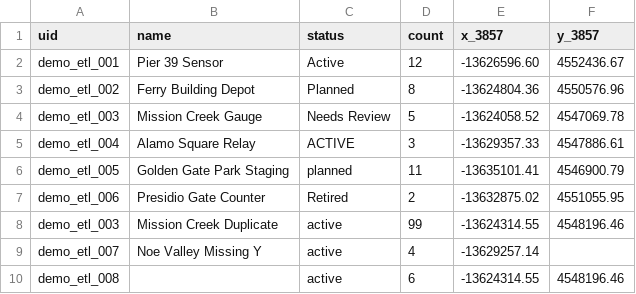
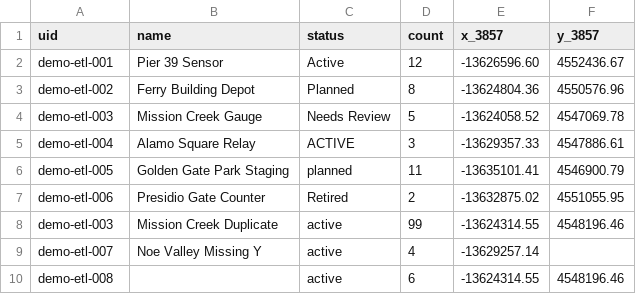
Before and after one commit to honua-io/honua-sdk-python, a CSV file: examples/geospatial_etl/data/demo_sites.csv, drawn as a sheet.

```diff
--- a/examples/geospatial_etl/data/demo_sites.csv
+++ b/examples/geospatial_etl/data/demo_sites.csv
@@ -1,10 +1,10 @@
 uid,name,status,count,x_3857,y_3857
-demo_etl_001,Pier 39 Sensor,Active,12,-13626596.60,4552436.67
-demo_etl_002,Ferry Building Depot,Planned,8,-13624804.36,4550576.96
-demo_etl_003,Mission Creek Gauge, Needs Review ,5,-13624058.52,4547069.78
-demo_etl_004,Alamo Square Relay,ACTIVE,3,-13629357.33,4547886.61
-demo_etl_005,Golden Gate Park Staging,planned,11,-13635101.41,4546900.79
-demo_etl_006,Presidio Gate Counter,Retired,2,-13632875.02,4551055.95
-demo_etl_003,Mission Creek Duplicate,active,99,-13624314.55,4548196.46
-demo_etl_007,Noe Valley Missing Y,active,4,-13629257.14,
-demo_etl_008,,active,6,-13624314.55,4548196.46
+demo-etl-001,Pier 39 Sensor,Active,12,-13626596.60,4552436.67
+demo-etl-002,Ferry Building Depot,Planned,8,-13624804.36,4550576.96
+demo-etl-003,Mission Creek Gauge, Needs Review ,5,-13624058.52,4547069.78
+demo-etl-004,Alamo Square Relay,ACTIVE,3,-13629357.33,4547886.61
+demo-etl-005,Golden Gate Park Staging,planned,11,-13635101.41,4546900.79
+demo-etl-006,Presidio Gate Counter,Retired,2,-13632875.02,4551055.95
+demo-etl-003,Mission Creek Duplicate,active,99,-13624314.55,4548196.46
+demo-etl-007,Noe Valley Missing Y,active,4,-13629257.14,
+demo-etl-008,,active,6,-13624314.55,4548196.46
```
Also changed, not shown: 6 other files.
